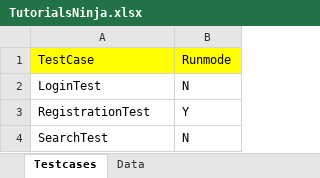
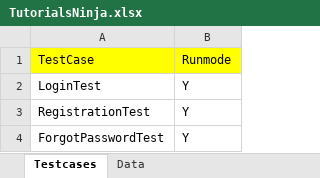
Before and after one commit to sumitkoli/Cloud_Test_Data_Driven_Framework, an Excel workbook: target/test-classes/TutorialsNinja.xlsx, sheet Testcases, drawn as a sheet; values as stored, in another font and other column widths than the file's, no borders; removed rows and columns are numbered as before the commit, all else as after; the diff names each change by its address in the sheet, - before the commit and + after, or states it on an @@ line.

```diff
--- a/target/test-classes/TutorialsNinja.xlsx (sheet Testcases)
+++ b/target/test-classes/TutorialsNinja.xlsx (sheet Testcases)
-B2: N
+B2: Y
-row 4: SearchTest | N
+row 4: ForgotPasswordTest | Y
```
Also changed, not shown: sheet Data, 56 other files.
